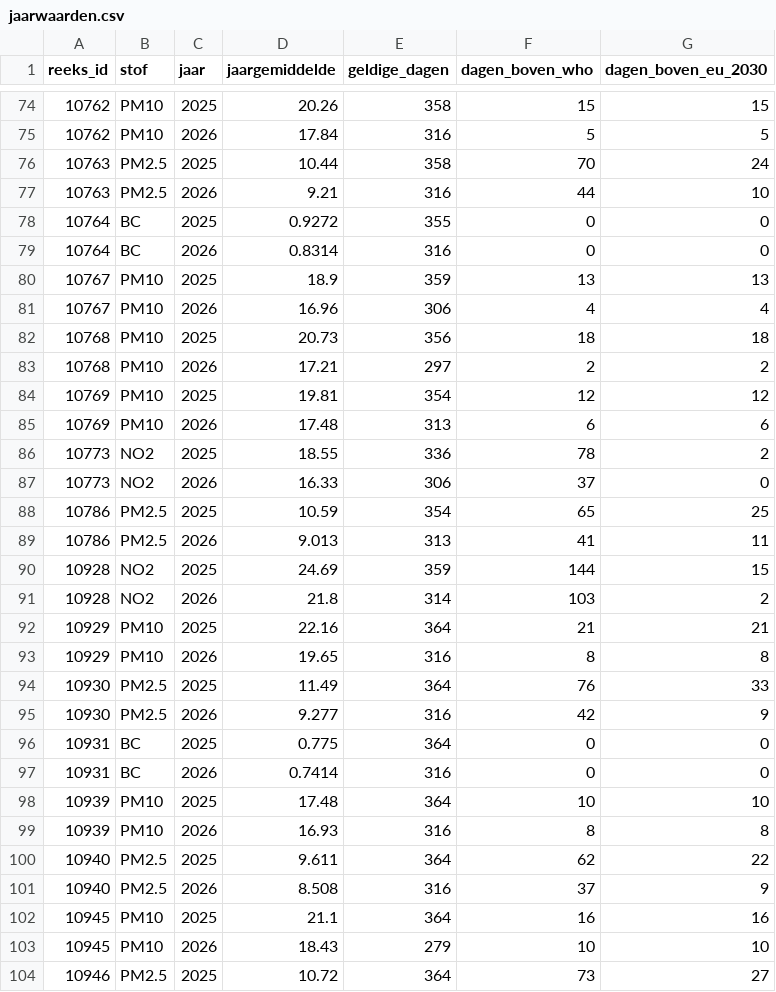
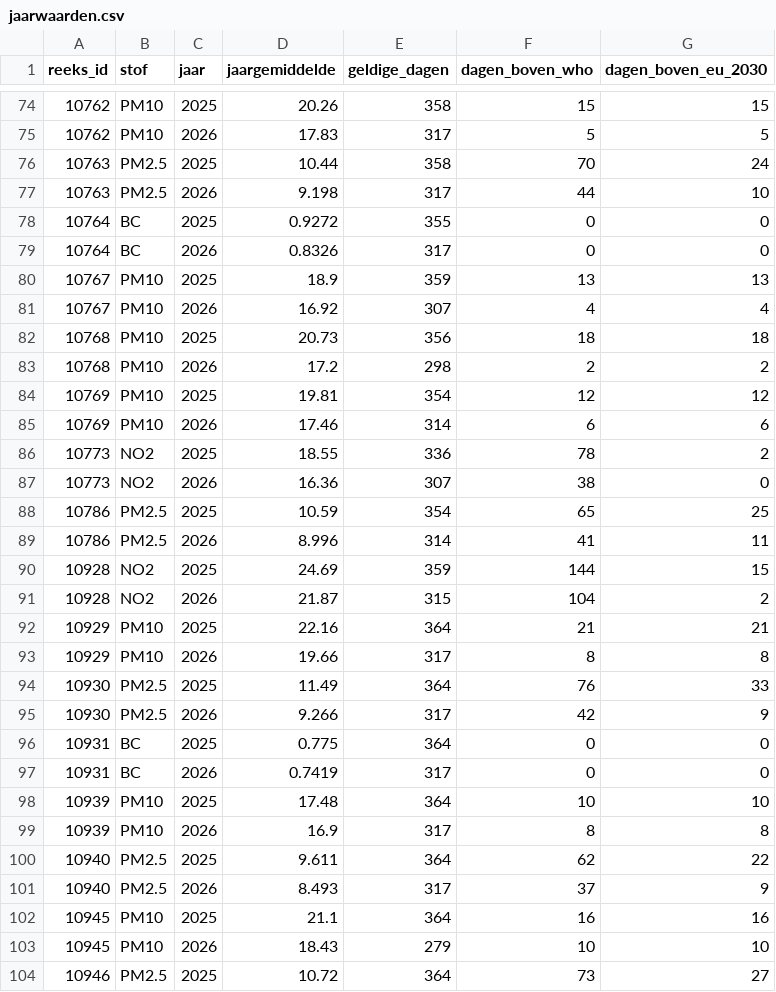
Before and after one commit to BadaninaAnna/luchtkwaliteit-antwerpen, a CSV file: data/powerbi/jaarwaarden.csv, drawn as a sheet; only a part is shown, gaps mark what is left out; the diff covers the shown part only.

```diff
--- a/data/powerbi/jaarwaarden.csv
+++ b/data/powerbi/jaarwaarden.csv
@@ -74,29 +74,29 @@ reeks_id,stof,jaar,jaargemiddelde,geldige_dagen,dagen_boven_who,dagen_boven_eu_2
 10762,PM10,2025,20.26,358,15,15
-10762,PM10,2026,17.84,316,5,5
+10762,PM10,2026,17.83,317,5,5
 10763,PM2.5,2025,10.44,358,70,24
-10763,PM2.5,2026,9.21,316,44,10
+10763,PM2.5,2026,9.198,317,44,10
 10764,BC,2025,0.9272,355,0,0
-10764,BC,2026,0.8314,316,0,0
+10764,BC,2026,0.8326,317,0,0
 10767,PM10,2025,18.9,359,13,13
-10767,PM10,2026,16.96,306,4,4
+10767,PM10,2026,16.92,307,4,4
 10768,PM10,2025,20.73,356,18,18
-10768,PM10,2026,17.21,297,2,2
+10768,PM10,2026,17.2,298,2,2
 10769,PM10,2025,19.81,354,12,12
-10769,PM10,2026,17.48,313,6,6
+10769,PM10,2026,17.46,314,6,6
 10773,NO2,2025,18.55,336,78,2
-10773,NO2,2026,16.33,306,37,0
+10773,NO2,2026,16.36,307,38,0
 10786,PM2.5,2025,10.59,354,65,25
-10786,PM2.5,2026,9.013,313,41,11
+10786,PM2.5,2026,8.996,314,41,11
 10928,NO2,2025,24.69,359,144,15
-10928,NO2,2026,21.8,314,103,2
+10928,NO2,2026,21.87,315,104,2
 10929,PM10,2025,22.16,364,21,21
-10929,PM10,2026,19.65,316,8,8
+10929,PM10,2026,19.66,317,8,8
 10930,PM2.5,2025,11.49,364,76,33
-10930,PM2.5,2026,9.277,316,42,9
+10930,PM2.5,2026,9.266,317,42,9
 10931,BC,2025,0.775,364,0,0
-10931,BC,2026,0.7414,316,0,0
+10931,BC,2026,0.7419,317,0,0
 10939,PM10,2025,17.48,364,10,10
-10939,PM10,2026,16.93,316,8,8
+10939,PM10,2026,16.9,317,8,8
 10940,PM2.5,2025,9.611,364,62,22
-10940,PM2.5,2026,8.508,316,37,9
+10940,PM2.5,2026,8.493,317,37,9
 10945,PM10,2025,21.1,364,16,16
```
Also changed, not shown: 94 edited cells elsewhere in this file, data/powerbi/reeksen.csv, 4 other files.
